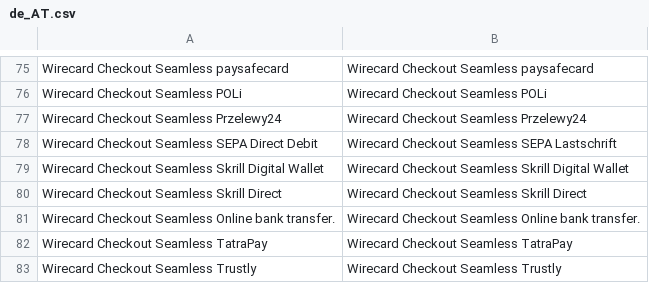
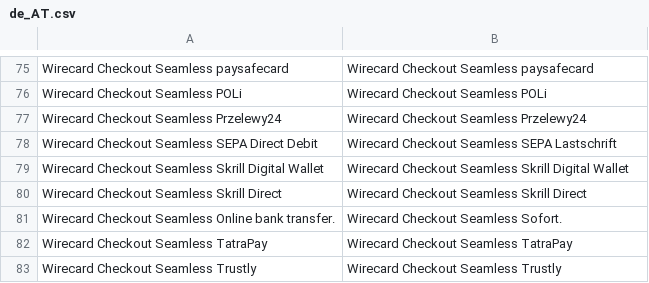
Before and after one commit to qenta-cee/magento2-qcs, a CSV file: i18n/de_AT.csv, drawn as a sheet; only a part is shown, gaps mark what is left out.

Commit message:
#21 German translation of Sofort.

```diff
--- a/i18n/de_AT.csv
+++ b/i18n/de_AT.csv
@@ -80,3 +80,3 @@
 "Wirecard Checkout Seamless Skrill Direct","Wirecard Checkout Seamless Skrill Direct"
-"Wirecard Checkout Seamless Online bank transfer.","Wirecard Checkout Seamless Online bank transfer."
+"Wirecard Checkout Seamless Online bank transfer.","Wirecard Checkout Seamless Sofort."
 "Wirecard Checkout Seamless TatraPay","Wirecard Checkout Seamless TatraPay"
```
